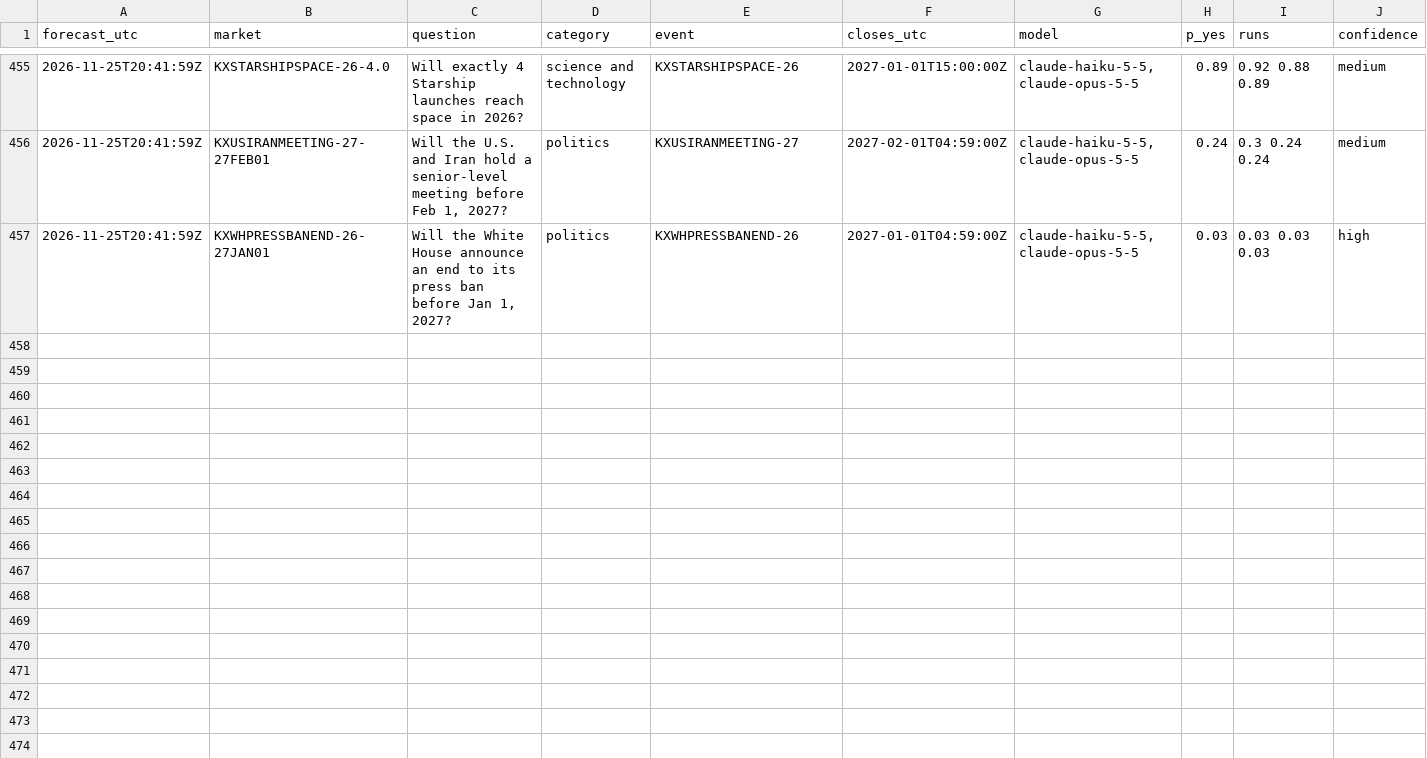
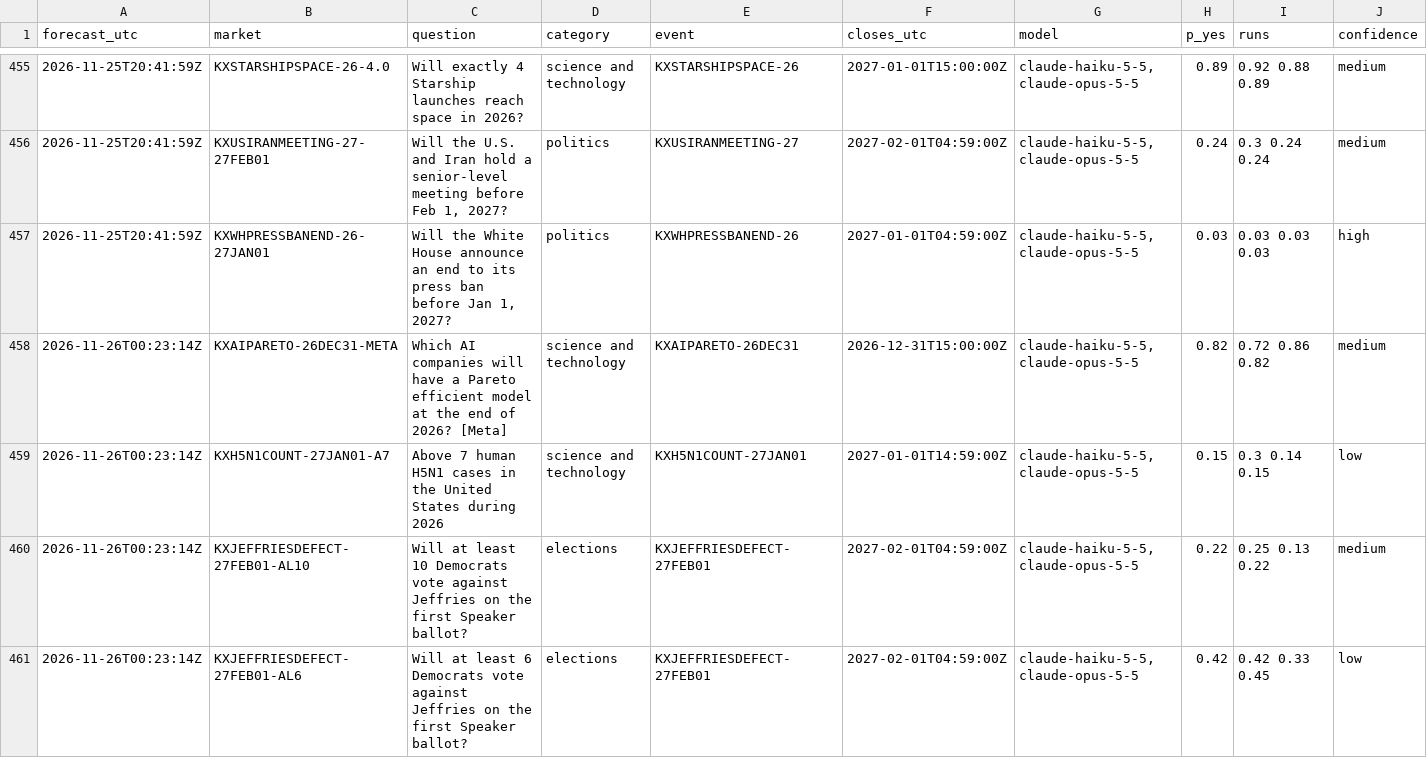
Before and after one commit to NoMansion/PredictionMarketTrader, a CSV file: reports/forward_log.csv, drawn as a sheet; only a part is shown, gaps mark what is left out; rows hold the shown columns only; the diff covers the shown part only; the diff names each change by its address in the sheet, - before the commit and + after, or states it on an @@ line.

```diff
--- a/reports/forward_log.csv
+++ b/reports/forward_log.csv
+row 458: 2026-11-26T00:23:14Z | KXAIPARETO-26DEC31-META | Which AI companies will have a Pareto efficient model at the end of 2026? [Meta] | science and technology | KXAIPARETO-26DEC31 | 2026-12-31T15:00:00Z | claude-haiku-5-5,claude-opus-5-5 | 0.82 | 0.72 0.86 0.82 | medium
+row 459: 2026-11-26T00:23:14Z | KXH5N1COUNT-27JAN01-A7 | Above 7 human H5N1 cases in the United States during 2026 | science and technology | KXH5N1COUNT-27JAN01 | 2027-01-01T14:59:00Z | claude-haiku-5-5,claude-opus-5-5 | 0.15 | 0.3 0.14 0.15 | low
+row 460: 2026-11-26T00:23:14Z | KXJEFFRIESDEFECT-27FEB01-AL10 | Will at least 10 Democrats vote against Jeffries on the first Speaker ballot? | elections | KXJEFFRIESDEFECT-27FEB01 | 2027-02-01T04:59:00Z | claude-haiku-5-5,claude-opus-5-5 | 0.22 | 0.25 0.13 0.22 | medium
+row 461: 2026-11-26T00:23:14Z | KXJEFFRIESDEFECT-27FEB01-AL6 | Will at least 6 Democrats vote against Jeffries on the first Speaker ballot? | elections | KXJEFFRIESDEFECT-27FEB01 | 2027-02-01T04:59:00Z | claude-haiku-5-5,claude-opus-5-5 | 0.42 | 0.42 0.33 0.45 | low
```
Also changed, not shown: 4 added rows and 2 edited cells elsewhere in this file, 3 other files.
